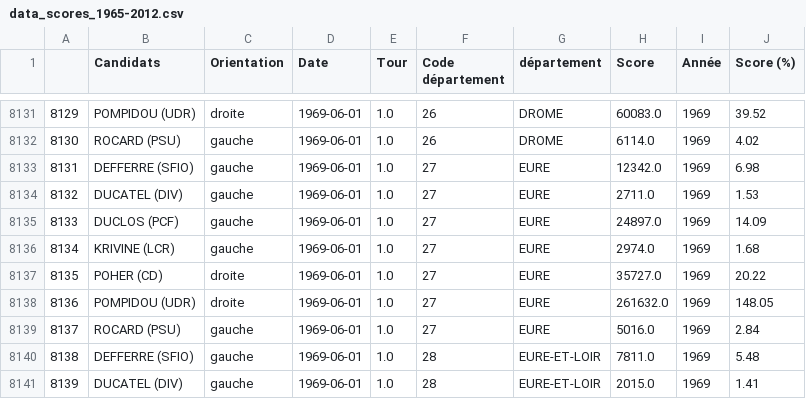
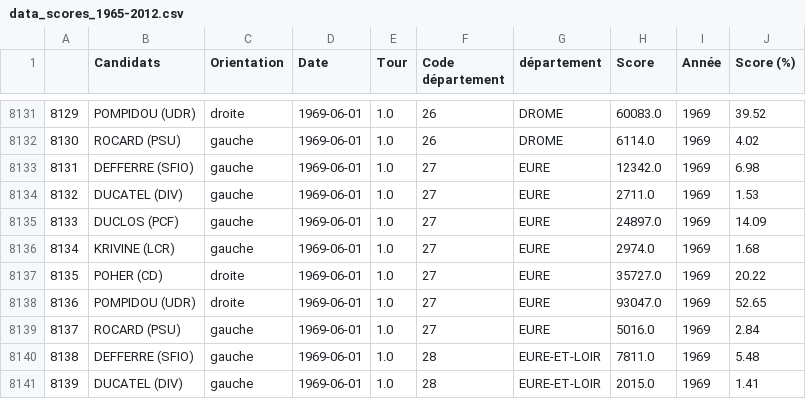
Before and after one commit to h4r1c0t/WildCodeSchool, a CSV file: Project/Datathon#1/Datasets/data_scores_1965-2012.csv, drawn as a sheet; only a part is shown, gaps mark what is left out.

Commit message:
2h update + correction of POMPIDOU 1969 wrong data

```diff
--- a/Project/Datathon#1/Datasets/data_scores_1965-2012.csv
+++ b/Project/Datathon#1/Datasets/data_scores_1965-2012.csv
@@ -8137,3 +8137,3 @@
 8135,POHER (CD),droite,1969-06-01,1.0,27,EURE,35727.0,1969,20.22
-8136,POMPIDOU (UDR),droite,1969-06-01,1.0,27,EURE,261632.0,1969,148.05
+8136,POMPIDOU (UDR),droite,1969-06-01,1.0,27,EURE,93047.0,1969,52.65
 8137,ROCARD (PSU),gauche,1969-06-01,1.0,27,EURE,5016.0,1969,2.84
```
Also changed, not shown: 3 other files.
